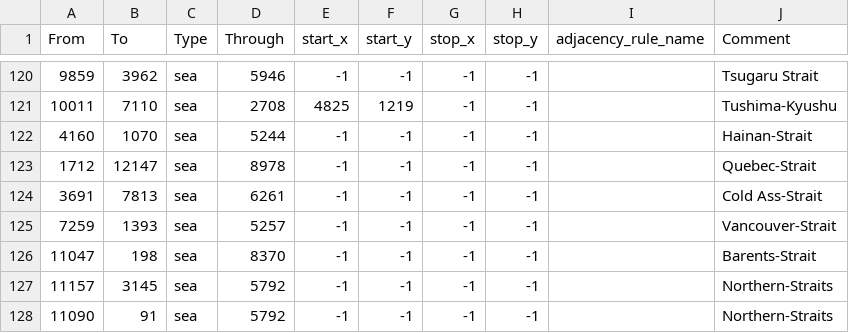
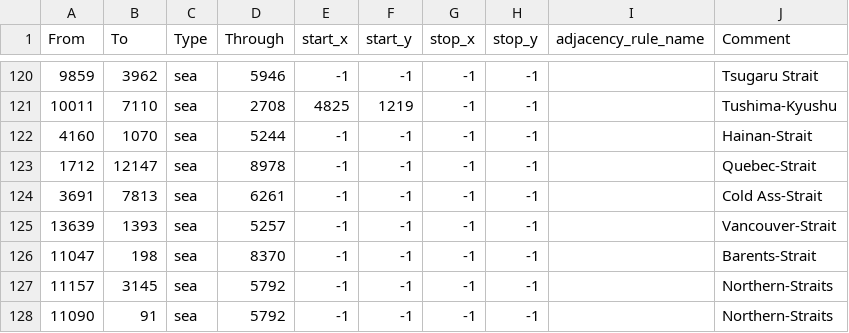
Before and after one commit to TheGamerCant/Modern-Day-Sandbox, a CSV file: map/adjacencies.csv, drawn as a sheet; only a part is shown, gaps mark what is left out.

```diff
--- a/map/adjacencies.csv
+++ b/map/adjacencies.csv
@@ -124,3 +124,3 @@ From;To;Type;Through;start_x;start_y;stop_x;stop_y;adjacency_rule_name;Comment
 3691;7813;sea;6261;-1;-1;-1;-1;;Cold Ass-Strait
-7259;1393;sea;5257;-1;-1;-1;-1;;Vancouver-Strait
+13639;1393;sea;5257;-1;-1;-1;-1;;Vancouver-Strait
 11047;198;sea;8370;-1;-1;-1;-1;;Barents-Strait
```
Also changed, not shown: map/definition.csv, 24 other files.
